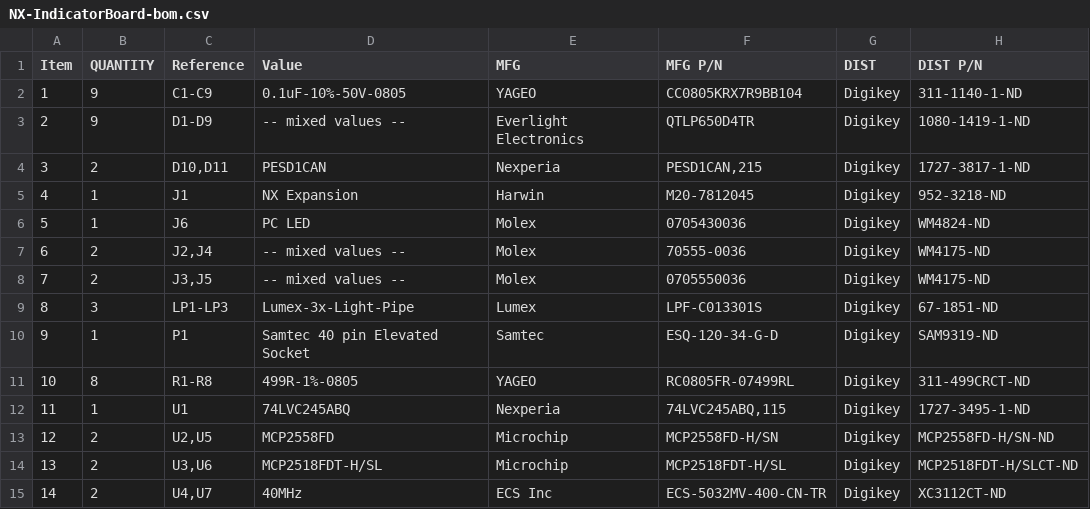
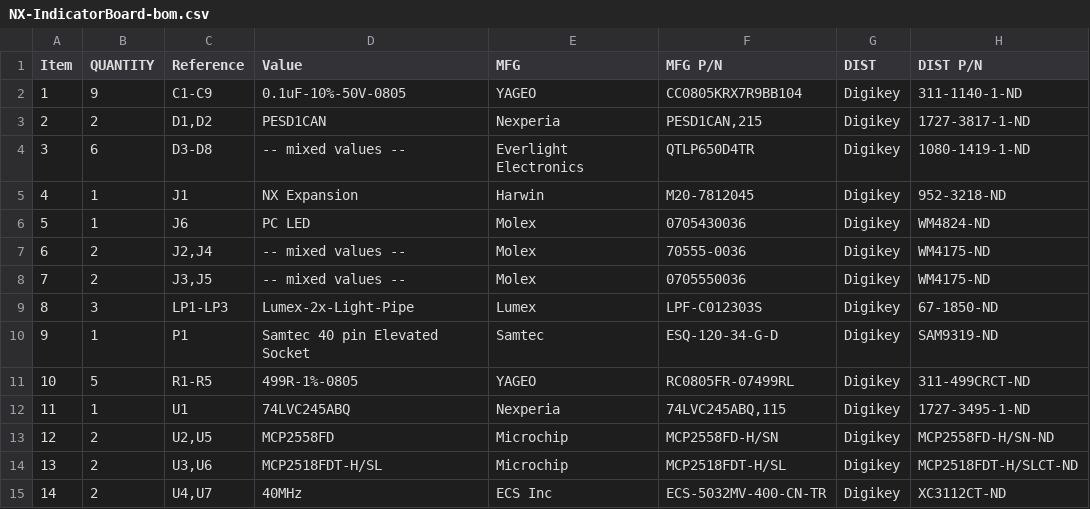
Before and after one commit to frc971/electrical, a CSV file: circuit-boards/Orin-NX-PCBs/NX-IndicatorBoard-V2/Output-Files/Assembly-Files/NX-IndicatorBoard-bom.csv, drawn as a sheet.

Commit message:
Checkin of NX Indicator board 2x CAN FD + 6 LEDs
Signed-off-by: Scott <sgberman1@gmail.com>

```diff
--- a/circuit-boards/Orin-NX-PCBs/NX-IndicatorBoard-V2/Output-Files/Assembly-Files/NX-IndicatorBoard-bom.csv
+++ b/circuit-boards/Orin-NX-PCBs/NX-IndicatorBoard-V2/Output-Files/Assembly-Files/NX-IndicatorBoard-bom.csv
@@ -2,4 +2,4 @@
 "1","9","C1-C9","0.1uF-10%-50V-0805","YAGEO","CC0805KRX7R9BB104","Digikey","311-1140-1-ND"
-"2","9","D1-D9","-- mixed values --","Everlight Electronics","QTLP650D4TR","Digikey","1080-1419-1-ND"
-"3","2","D10,D11","PESD1CAN","Nexperia","PESD1CAN,215","Digikey","1727-3817-1-ND"
+"2","2","D1,D2","PESD1CAN","Nexperia","PESD1CAN,215","Digikey","1727-3817-1-ND"
+"3","6","D3-D8","-- mixed values --","Everlight Electronics","QTLP650D4TR","Digikey","1080-1419-1-ND"
 "4","1","J1","NX Expansion","Harwin","M20-7812045","Digikey","952-3218-ND"
@@ -8,5 +8,5 @@
 "7","2","J3,J5","-- mixed values --","Molex","0705550036","Digikey","WM4175-ND"
-"8","3","LP1-LP3","Lumex-3x-Light-Pipe","Lumex","LPF-C013301S","Digikey","67-1851-ND"
+"8","3","LP1-LP3","Lumex-2x-Light-Pipe","Lumex","LPF-C012303S","Digikey","67-1850-ND"
 "9","1","P1","Samtec 40 pin Elevated Socket","Samtec","ESQ-120-34-G-D","Digikey","SAM9319-ND"
-"10","8","R1-R8","499R-1%-0805","YAGEO","RC0805FR-07499RL","Digikey","311-499CRCT-ND"
+"10","5","R1-R5","499R-1%-0805","YAGEO","RC0805FR-07499RL","Digikey","311-499CRCT-ND"
 "11","1","U1","74LVC245ABQ","Nexperia","74LVC245ABQ,115","Digikey","1727-3495-1-ND"
```
Also changed, not shown: 34 other files.
